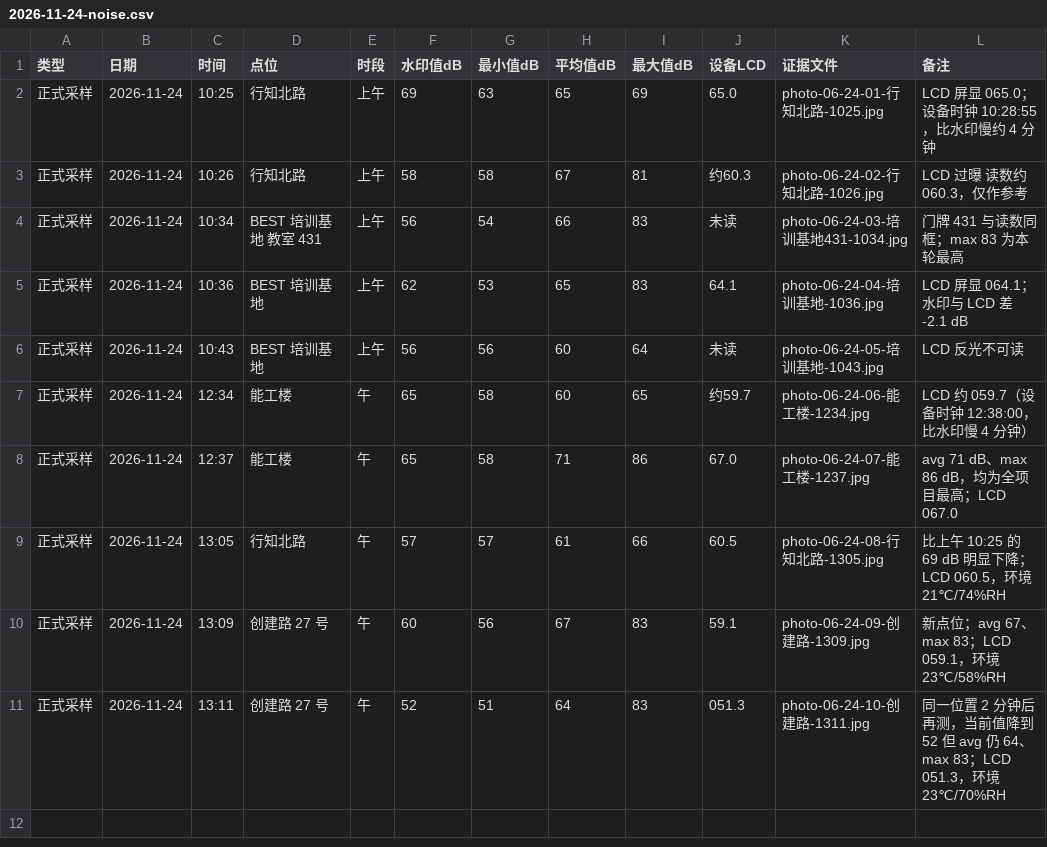
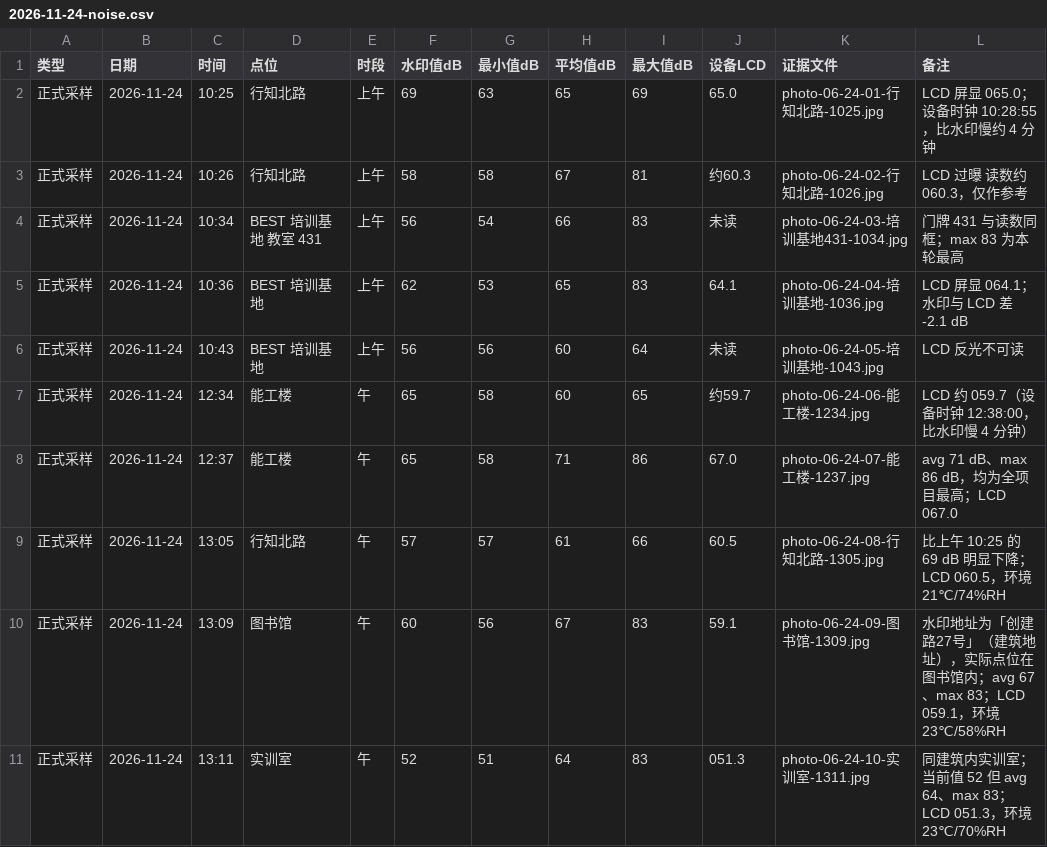
Before and after one commit to cyf-Billy/ICEC-2026-0191-chenyanfan, a CSV file: 01-Field-Discovery/raw_data/2026-11-24-noise.csv, drawn as a sheet; the diff names each change by its address in the sheet, - before the commit and + after, or states it on an @@ line.

```diff
--- a/01-Field-Discovery/raw_data/2026-11-24-noise.csv
+++ b/01-Field-Discovery/raw_data/2026-11-24-noise.csv
-D10 (点位): 创建路 27 号
+D10 (点位): 图书馆
-K10 (证据文件): photo-06-24-09-创建路-1309.jpg
+K10 (证据文件): photo-06-24-09-图书馆-1309.jpg
-L10 (备注): 新点位；avg 67、…
+L10 (备注): 水印地址为「创建路27号」（建筑地址），实际点位在图书馆内；avg 67、…
-D11 (点位): 创建路 27 号
+D11 (点位): 实训室
-K11 (证据文件): photo-06-24-10-创建路-1311.jpg
+K11 (证据文件): photo-06-24-10-实训室-1311.jpg
-L11 (备注): 同一位置 2 分钟后再测，当前值降到 52 但 avg 仍 64、max 83…
+L11 (备注): 同建筑内实训室；当前值 52 但 avg 64、max 83…
```
Also changed, not shown: 4 other files.
